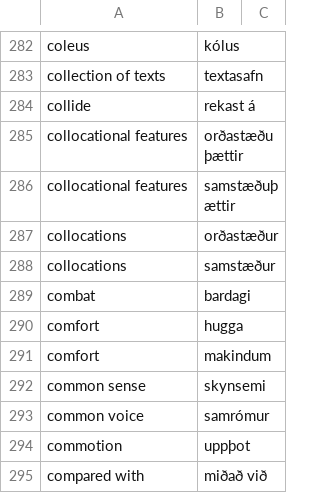
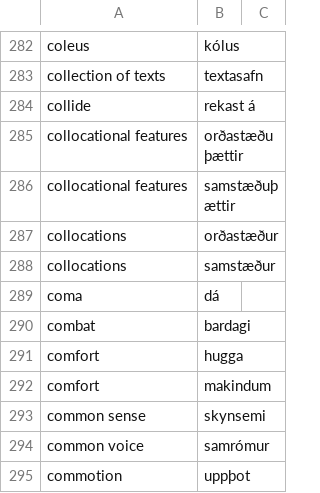
Before and after one commit to judyfong/dictionary, a CSV file: general.csv, drawn as a sheet; only a part is shown, gaps mark what is left out; the shorter side is filled out with more unchanged rows.

Commit message:
Update general.csv

```diff
--- a/general.csv
+++ b/general.csv
@@ -288,2 +288,3 @@ collocations,orðastæður
 collocations,samstæður
+coma,dá
 combat,bardagi,
```
